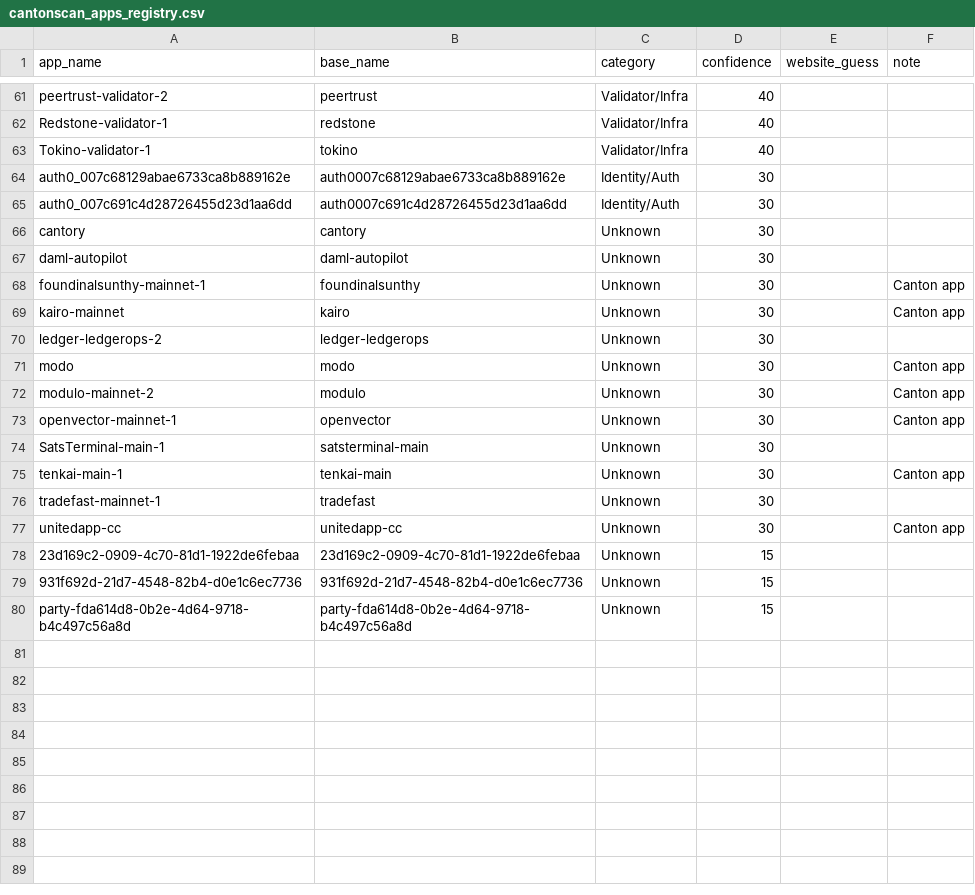
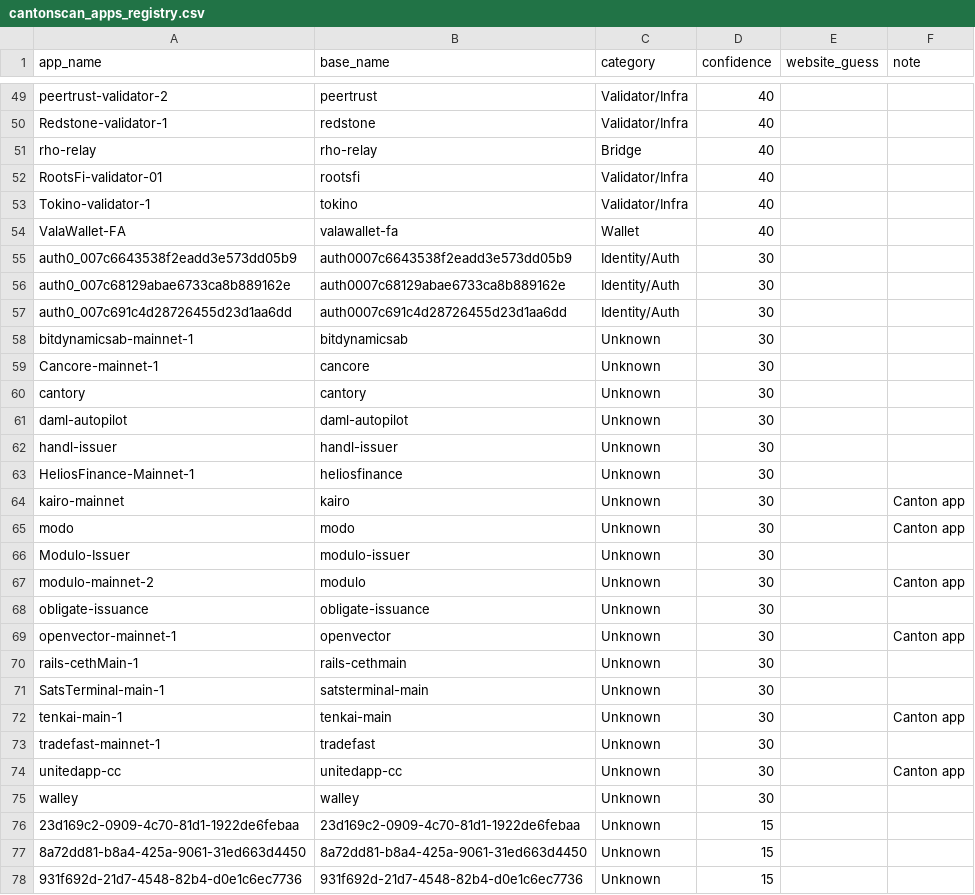
Before and after one commit to guelowrd/canton-ecosystem-dashboard, a CSV file: data/cantonscan_apps_registry.csv, drawn as a sheet; only a part is shown, gaps mark what is left out; the shorter side is filled out with more unchanged rows; the diff covers the shown part only.

```diff
--- a/data/cantonscan_apps_registry.csv
+++ b/data/cantonscan_apps_registry.csv
@@ -62,13 +50,22 @@ peertrust-validator-2,peertrust,Validator/Infra,40,,
 Redstone-validator-1,redstone,Validator/Infra,40,,
+rho-relay,rho-relay,Bridge,40,,
+RootsFi-validator-01,rootsfi,Validator/Infra,40,,
 Tokino-validator-1,tokino,Validator/Infra,40,,
+ValaWallet-FA,valawallet-fa,Wallet,40,,
+auth0_007c6643538f2eadd3e573dd05b9,auth0007c6643538f2eadd3e573dd05b9,Identity/Auth,30,,
 auth0_007c68129abae6733ca8b889162e,auth0007c68129abae6733ca8b889162e,Identity/Auth,30,,
 auth0_007c691c4d28726455d23d1aa6dd,auth0007c691c4d28726455d23d1aa6dd,Identity/Auth,30,,
+bitdynamicsab-mainnet-1,bitdynamicsab,Unknown,30,,
+Cancore-mainnet-1,cancore,Unknown,30,,
 cantory,cantory,Unknown,30,,
 daml-autopilot,daml-autopilot,Unknown,30,,
-foundinalsunthy-mainnet-1,foundinalsunthy,Unknown,30,,Canton app
+handl-issuer,handl-issuer,Unknown,30,,
+HeliosFinance-Mainnet-1,heliosfinance,Unknown,30,,
 kairo-mainnet,kairo,Unknown,30,,Canton app
-ledger-ledgerops-2,ledger-ledgerops,Unknown,30,,
 modo,modo,Unknown,30,,Canton app
+Modulo-Issuer,modulo-issuer,Unknown,30,,
 modulo-mainnet-2,modulo,Unknown,30,,Canton app
+obligate-issuance,obligate-issuance,Unknown,30,,
 openvector-mainnet-1,openvector,Unknown,30,,Canton app
+rails-cethMain-1,rails-cethmain,Unknown,30,,
 SatsTerminal-main-1,satsterminal-main,Unknown,30,,
@@ -77,3 +74,5 @@ tradefast-mainnet-1,tradefast,Unknown,30,,
 unitedapp-cc,unitedapp-cc,Unknown,30,,Canton app
+walley,walley,Unknown,30,,
 23d169c2-0909-4c70-81d1-1922de6febaa,23d169c2-0909-4c70-81d1-1922de6febaa,Unknown,15,,
+8a72dd81-b8a4-425a-9061-31ed663d4450,8a72dd81-b8a4-425a-9061-31ed663d4450,Unknown,15,,
 931f692d-21d7-4548-82b4-d0e1c6ec7736,931f692d-21d7-4548-82b4-d0e1c6ec7736,Unknown,15,,
```
Also changed, not shown: 3 added rows and 14 removed rows elsewhere in this file, 5 other files.
